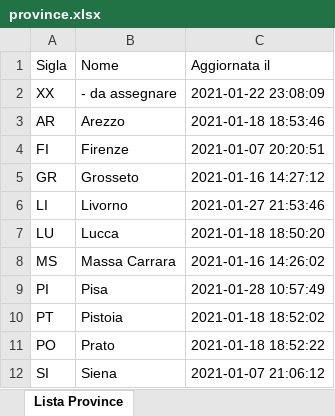
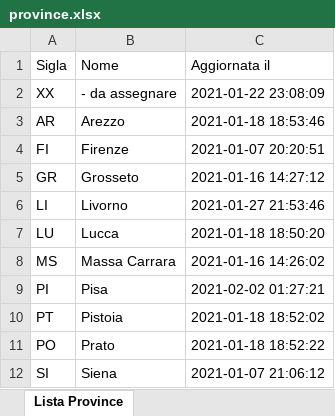
Before and after one commit to francobagnoli59/jobtime, an Excel workbook: public/uploads/files/excel/export/province.xlsx, sheet Lista Province, drawn as a sheet; values as stored, in another font and other column widths than the file's, no borders; the diff names each change by its address in the sheet, - before the commit and + after, or states it on an @@ line.

```diff
--- a/public/uploads/files/excel/export/province.xlsx (sheet Lista Province)
+++ b/public/uploads/files/excel/export/province.xlsx (sheet Lista Province)
-C9 (Aggiornata il): 2021-01-28 10:57:49
+C9 (Aggiornata il): 2021-02-02 01:27:21
```
Also changed, not shown: 25 other files.
